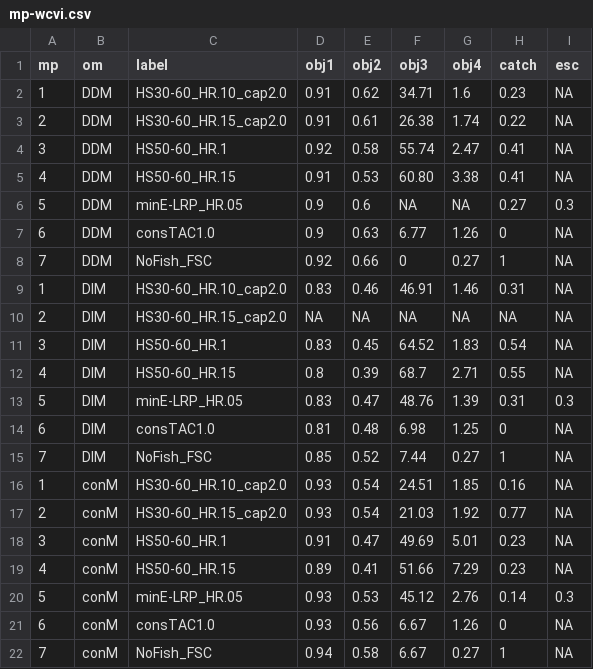
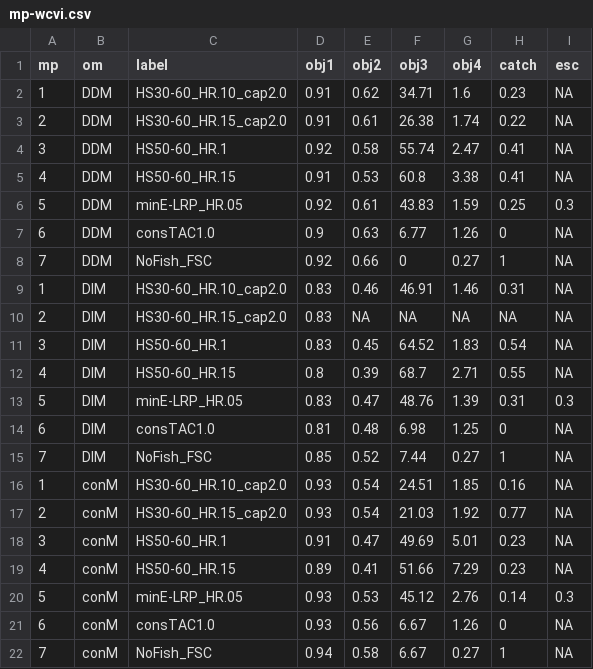
Before and after one commit to pbs-assess/herringsr, a CSV file: data/mp-wcvi.csv, drawn as a sheet; only a part is shown; the diff names each change by its address in the sheet, - before the commit and + after, or states it on an @@ line.

Commit message:
Update mp-wcvi.csv

```diff
--- a/data/mp-wcvi.csv
+++ b/data/mp-wcvi.csv
-F5 (obj3): 60.80
+F5 (obj3): 60.8
-D6 (obj1): 0.9
+D6 (obj1): 0.92
-E6 (obj2): 0.6
+E6 (obj2): 0.61
-F6 (obj3): NA
+F6 (obj3): 43.83
-G6 (obj4): NA
+G6 (obj4): 1.59
-H6 (catch): 0.27
+H6 (catch): 0.25
-D10 (obj1): NA
+D10 (obj1): 0.83
```
